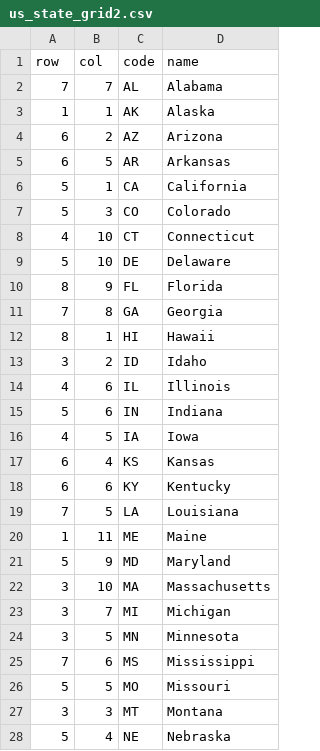
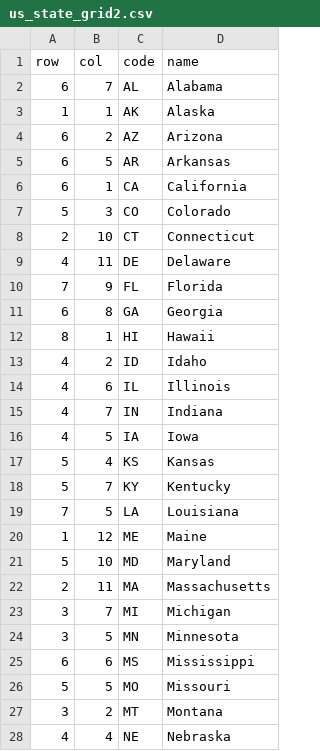
Before and after one commit to hafen/grid-designer, a CSV file: grids/us_state_grid2.csv, drawn as a sheet; only a part is shown; the diff covers the shown part only.

Commit message:
Avoids possible broken example code by reverting grid names back to originals

```diff
--- a/grids/us_state_grid2.csv
+++ b/grids/us_state_grid2.csv
@@ -1,3 +1,3 @@
 row,col,code,name
-7,7,AL,Alabama
+6,7,AL,Alabama
 1,1,AK,Alaska
@@ -5,24 +5,24 @@ row,col,code,name
 6,5,AR,Arkansas
-5,1,CA,California
+6,1,CA,California
 5,3,CO,Colorado
-4,10,CT,Connecticut
-5,10,DE,Delaware
-8,9,FL,Florida
-7,8,GA,Georgia
+2,10,CT,Connecticut
+4,11,DE,Delaware
+7,9,FL,Florida
+6,8,GA,Georgia
 8,1,HI,Hawaii
-3,2,ID,Idaho
+4,2,ID,Idaho
 4,6,IL,Illinois
-5,6,IN,Indiana
+4,7,IN,Indiana
 4,5,IA,Iowa
-6,4,KS,Kansas
-6,6,KY,Kentucky
+5,4,KS,Kansas
+5,7,KY,Kentucky
 7,5,LA,Louisiana
-1,11,ME,Maine
-5,9,MD,Maryland
-3,10,MA,Massachusetts
+1,12,ME,Maine
+5,10,MD,Maryland
+2,11,MA,Massachusetts
 3,7,MI,Michigan
 3,5,MN,Minnesota
-7,6,MS,Mississippi
+6,6,MS,Mississippi
 5,5,MO,Missouri
-3,3,MT,Montana
-5,4,NE,Nebraska
+3,2,MT,Montana
+4,4,NE,Nebraska
```
Also changed, not shown: 1 added row and 21 edited cells elsewhere in this file, grids/us_state_grid1.csv, grids/us_state_grid3.csv, 7 other files.
